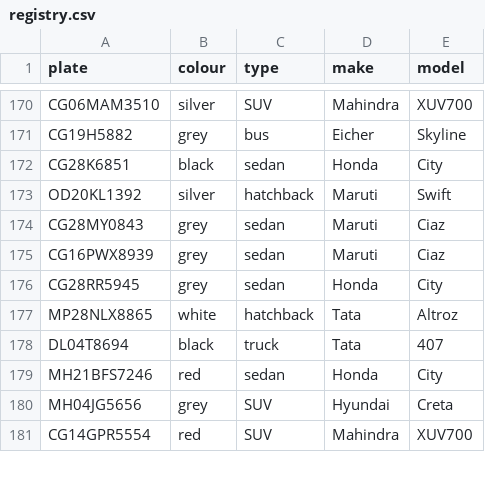
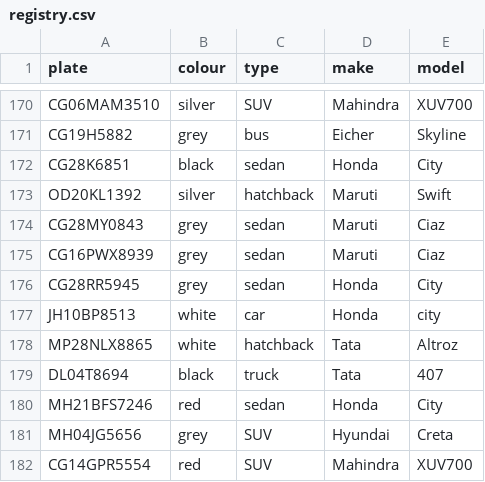
Before and after one commit to Ayan-azim/PARLE-G, a CSV file: cctv-trace/data/registry.csv, drawn as a sheet; only a part is shown, gaps mark what is left out.

```diff
--- a/cctv-trace/data/registry.csv
+++ b/cctv-trace/data/registry.csv
@@ -176,2 +176,3 @@ CG16PWX8939,grey,sedan,Maruti,Ciaz
 CG28RR5945,grey,sedan,Honda,City
+JH10BP8513,white,car,Honda,city
 MP28NLX8865,white,hatchback,Tata,Altroz
```
Also changed, not shown: 3 other files.
